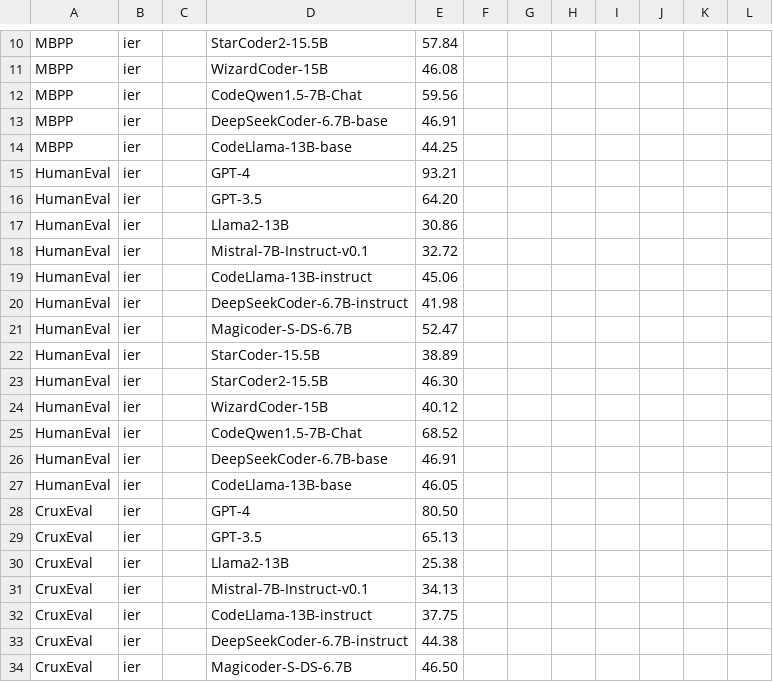
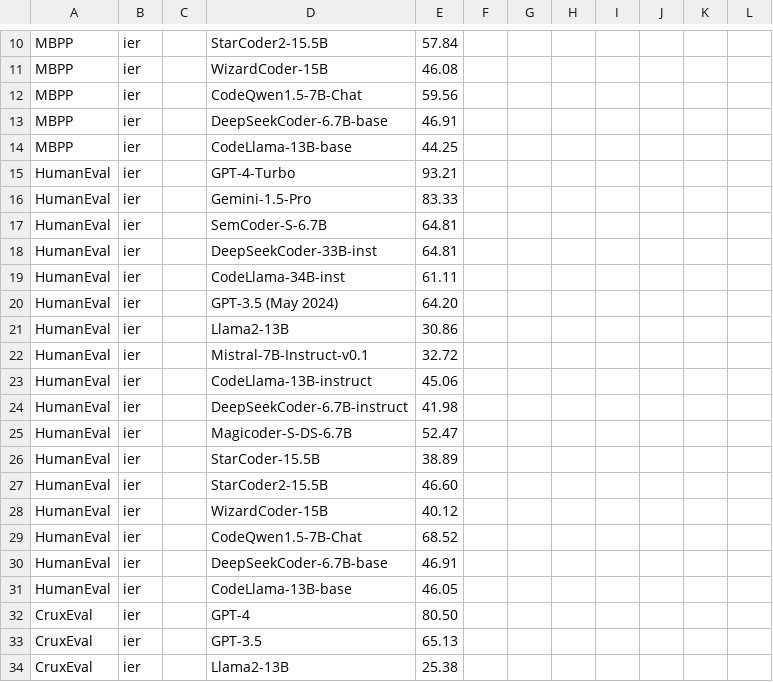
Before and after one commit to Intelligent-CAT-Lab/CodeMindLeaderBoard, a CSV file: result.csv, drawn as a sheet; only a part is shown, gaps mark what is left out; the shorter side is filled out with more unchanged rows.

Commit message:
Update result.csv

```diff
--- a/result.csv
+++ b/result.csv
@@ -14,4 +14,8 @@ MBPP,ier,,DeepSeekCoder-6.7B-base,46.91,,,,,,,
 MBPP,ier,,CodeLlama-13B-base,44.25,,,,,,,
-HumanEval,ier,,GPT-4,93.21,,,,,,,
-HumanEval,ier,,GPT-3.5,64.20,,,,,,,
+HumanEval,ier,,GPT-4-Turbo,93.21,,,,,,,
+HumanEval,ier,,Gemini-1.5-Pro,83.33,,,,,,,
+HumanEval,ier,,SemCoder-S-6.7B,64.81,,,,,,,
+HumanEval,ier,,DeepSeekCoder-33B-inst,64.81,,,,,,,
+HumanEval,ier,,CodeLlama-34B-inst,61.11,,,,,,,
+HumanEval,ier,,GPT-3.5 (May 2024),64.20,,,,,,,
 HumanEval,ier,,Llama2-13B,30.86,,,,,,,
@@ -22,3 +26,3 @@ HumanEval,ier,,Magicoder-S-DS-6.7B,52.47,,,,,,,
 HumanEval,ier,,StarCoder-15.5B,38.89,,,,,,,
-HumanEval,ier,,StarCoder2-15.5B,46.30,,,,,,,
+HumanEval,ier,,StarCoder2-15.5B,46.60,,,,,,,
 HumanEval,ier,,WizardCoder-15B,40.12,,,,,,,
```
